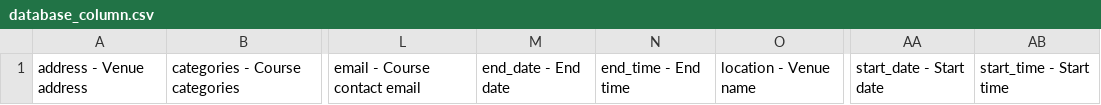
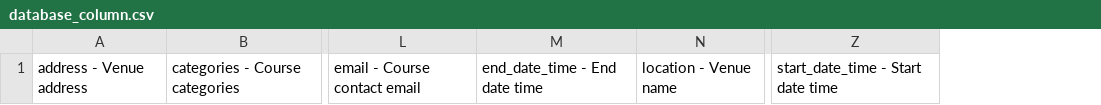
Before and after one commit to faisal-ahmed/Krishna-multi-step-migrator, a CSV file: static/database_column.csv, drawn as a sheet; only a part is shown, gaps mark what is left out; removed rows and columns are numbered as before the commit, all else as after; the diff names each change by its address in the sheet, - before the commit and + after, or states it on an @@ line.

```diff
--- a/static/database_column.csv
+++ b/static/database_column.csv
-column M, row 1: end_date - End date
-column N, row 1: end_time - End time
+column M, row 1: end_date_time - End date time
-column AA, row 1: start_date - Start date
-column AB, row 1: start_time - Start time
+column Z, row 1: start_date_time - Start date time
```
Also changed, not shown: 4 other files.
